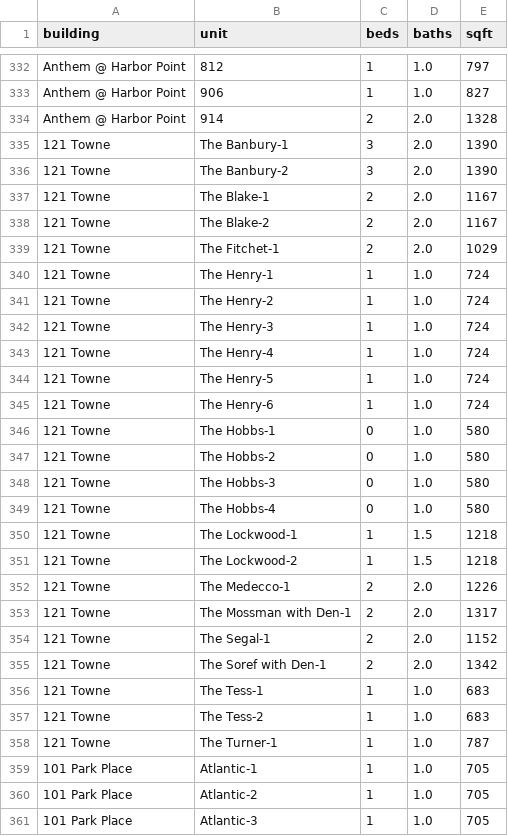
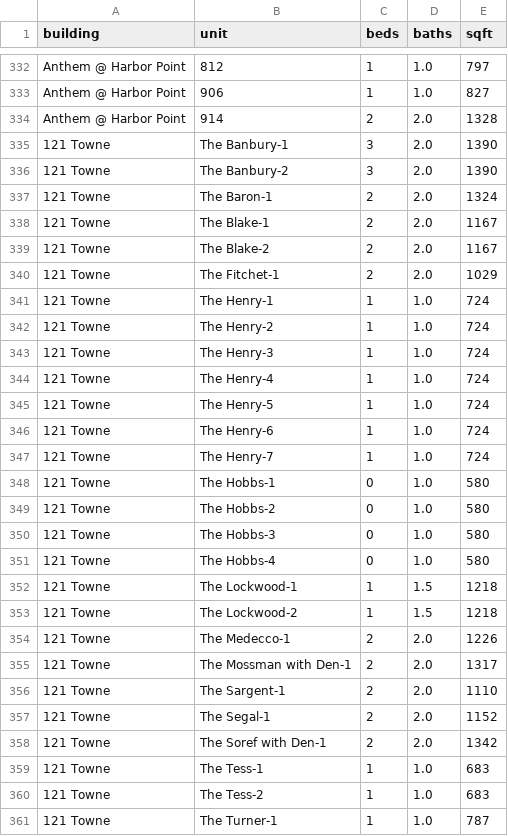
Before and after one commit to akski87/market-monitor, a CSV file: markets/stamford/data/exports/physical_attributes.csv, drawn as a sheet; only a part is shown, gaps mark what is left out; the shorter side is filled out with more unchanged rows; the diff names each change by its address in the sheet, - before the commit and + after, or states it on an @@ line.

```diff
--- a/markets/stamford/data/exports/physical_attributes.csv
+++ b/markets/stamford/data/exports/physical_attributes.csv
+row 337: 121 Towne | The Baron-1 | 2 | 2.0 | 1324
+row 347: 121 Towne | The Henry-7 | 1 | 1.0 | 724
+row 356: 121 Towne | The Sargent-1 | 2 | 2.0 | 1110
```
Also changed, not shown: markets/stamford/data/exports/timeseries.csv, markets/stamford/data/exports/units_12mo.csv, 24 other files.
